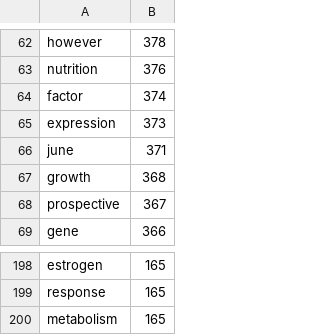
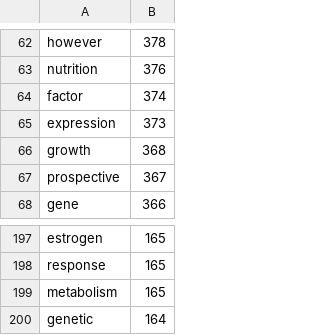
Before and after one commit to rossmarco/thesis, a CSV file: word_frequencies.csv, drawn as a sheet; only a part is shown, gaps mark what is left out; removed rows and columns are numbered as before the commit, all else as after; the diff names each change by its address in the sheet, - before the commit and + after, or states it on an @@ line.

```diff
--- a/word_frequencies.csv
+++ b/word_frequencies.csv
-row 66: june | 371
+row 200: genetic | 164
```
Also changed, not shown: 5 other files.
